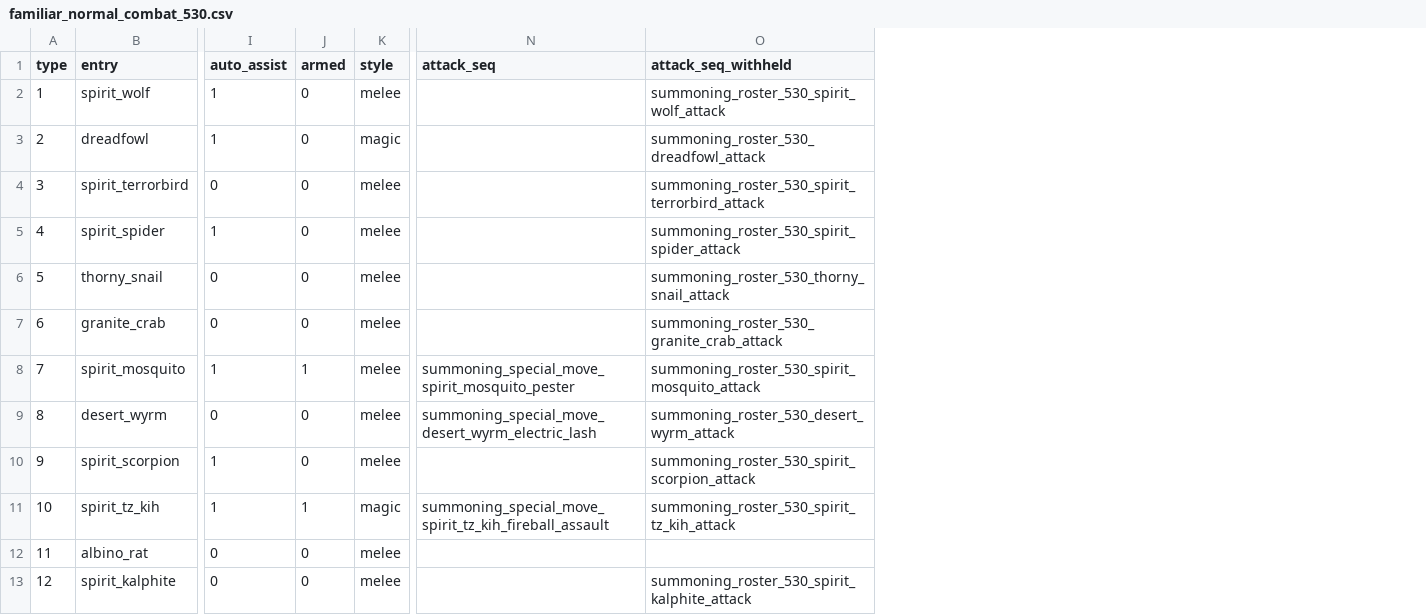
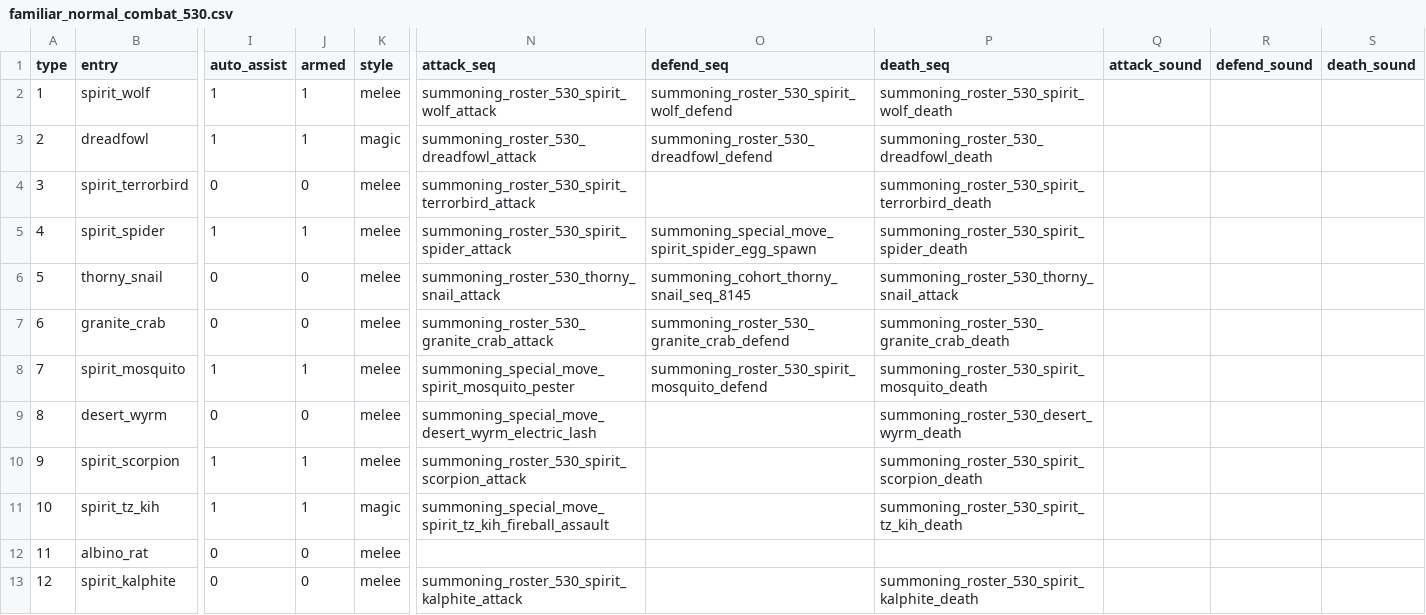
Before and after one commit to MRobertEvers/oldschool-clientc, a CSV file: docs/summoning_port/familiar_normal_combat_530.csv, drawn as a sheet; only a part is shown, gaps mark what is left out; removed rows and columns are numbered as before the commit, all else as after; the diff covers the shown part only; the diff names each change by its address in the sheet, - before the commit and + after, or states it on an @@ line.

Commit message:
summoning port tools

```diff
--- a/docs/summoning_port/familiar_normal_combat_530.csv
+++ b/docs/summoning_port/familiar_normal_combat_530.csv
-column O (attack_seq_withheld), rows 2-13: summoning_roster_530_spirit_wolf_attack | summoning_roster_530_dreadfowl_attack | summoning_roster_530_spirit_terrorbird_attack | summoning_roster_530_spirit_spider_attack | summoning_roster_530_thorny_snail_attack | summoning_roster_530_granite_crab_attack | summoning_roster_530_spirit_mosquito_attack | summoning_roster_530_desert_wyrm_attack | summoning_roster_530_spirit_scorpion_attack | summoning_roster_530_spirit_tz_kih_attack |  | summoning_roster_530_spirit_kalphite_attack
+column O (defend_seq), rows 2-8: summoning_roster_530_spirit_wolf_defend | summoning_roster_530_dreadfowl_defend |  | summoning_special_move_spirit_spider_egg_spawn | summoning_cohort_thorny_snail_seq_8145 | summoning_roster_530_granite_crab_defend | summoning_roster_530_spirit_mosquito_defend
+column P (death_seq), rows 2-13: summoning_roster_530_spirit_wolf_death | summoning_roster_530_dreadfowl_death | summoning_roster_530_spirit_terrorbird_death | summoning_roster_530_spirit_spider_death | summoning_roster_530_thorny_snail_attack | summoning_roster_530_granite_crab_death | summoning_roster_530_spirit_mosquito_death | summoning_roster_530_desert_wyrm_death | summoning_roster_530_spirit_scorpion_death | summoning_roster_530_spirit_tz_kih_death |  | summoning_roster_530_spirit_kalphite_death
+column Q (attack_sound), empty
+column R (defend_sound), empty
+column S (death_sound), empty
-J2:J3 (armed): 0
+J2:J3 (armed): 1
-N2 (attack_seq): (empty)
+N2 (attack_seq): summoning_roster_530_spirit_wolf_attack
-N3 (attack_seq): (empty)
+N3 (attack_seq): summoning_roster_530_dreadfowl_attack
-N4 (attack_seq): (empty)
+N4 (attack_seq): summoning_roster_530_spirit_terrorbird_attack
-J5 (armed): 0
+J5 (armed): 1
-N5 (attack_seq): (empty)
+N5 (attack_seq): summoning_roster_530_spirit_spider_attack
-N6 (attack_seq): (empty)
+N6 (attack_seq): summoning_roster_530_thorny_snail_attack
-N7 (attack_seq): (empty)
+N7 (attack_seq): summoning_roster_530_granite_crab_attack
-J10 (armed): 0
+J10 (armed): 1
-N10 (attack_seq): (empty)
+N10 (attack_seq): summoning_roster_530_spirit_scorpion_attack
-N13 (attack_seq): (empty)
+N13 (attack_seq): summoning_roster_530_spirit_kalphite_attack
```
Also changed, not shown: 70 edited cells elsewhere in this file, 8 other files.
